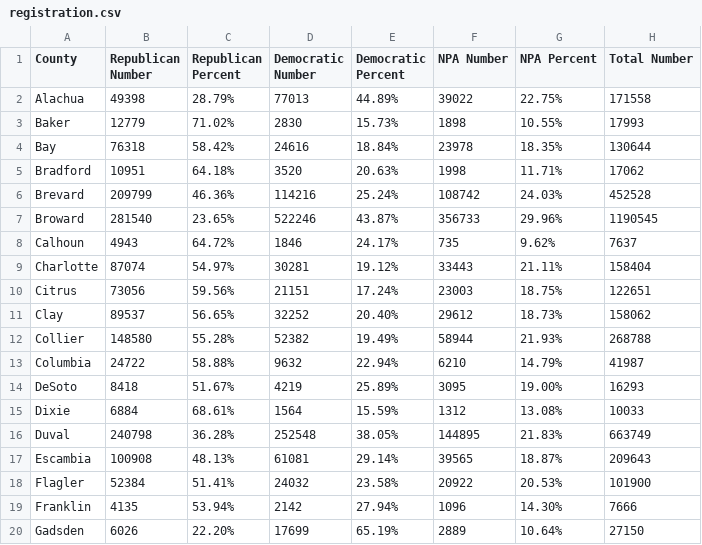
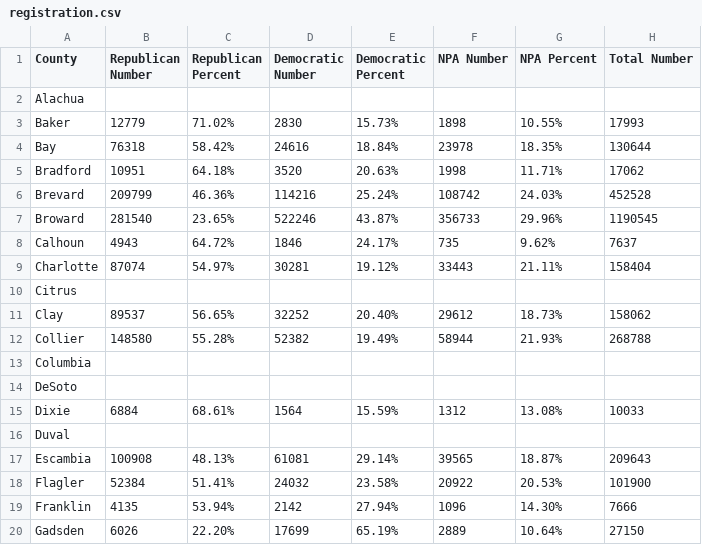
Before and after one commit to ericldaugh/FLVoiceNews, a CSV file: registration.csv, drawn as a sheet; only a part is shown; the diff covers the shown part only.

Commit message:
Update voter registration data

```diff
--- a/registration.csv
+++ b/registration.csv
@@ -1,3 +1,3 @@
 County,Republican Number,Republican Percent,Democratic Number,Democratic Percent,NPA Number,NPA Percent,Total Number
-Alachua,49398,28.79%,77013,44.89%,39022,22.75%,171558
+Alachua,,,,,,,
 Baker,12779,71.02%,2830,15.73%,1898,10.55%,17993
@@ -9,9 +9,9 @@ Calhoun,4943,64.72%,1846,24.17%,735,9.62%,7637
 Charlotte,87074,54.97%,30281,19.12%,33443,21.11%,158404
-Citrus,73056,59.56%,21151,17.24%,23003,18.75%,122651
+Citrus,,,,,,,
 Clay,89537,56.65%,32252,20.40%,29612,18.73%,158062
 Collier,148580,55.28%,52382,19.49%,58944,21.93%,268788
-Columbia,24722,58.88%,9632,22.94%,6210,14.79%,41987
-DeSoto,8418,51.67%,4219,25.89%,3095,19.00%,16293
+Columbia,,,,,,,
+DeSoto,,,,,,,
 Dixie,6884,68.61%,1564,15.59%,1312,13.08%,10033
-Duval,240798,36.28%,252548,38.05%,144895,21.83%,663749
+Duval,,,,,,,
 Escambia,100908,48.13%,61081,29.14%,39565,18.87%,209643
```
Also changed, not shown: 28 edited cells elsewhere in this file.
